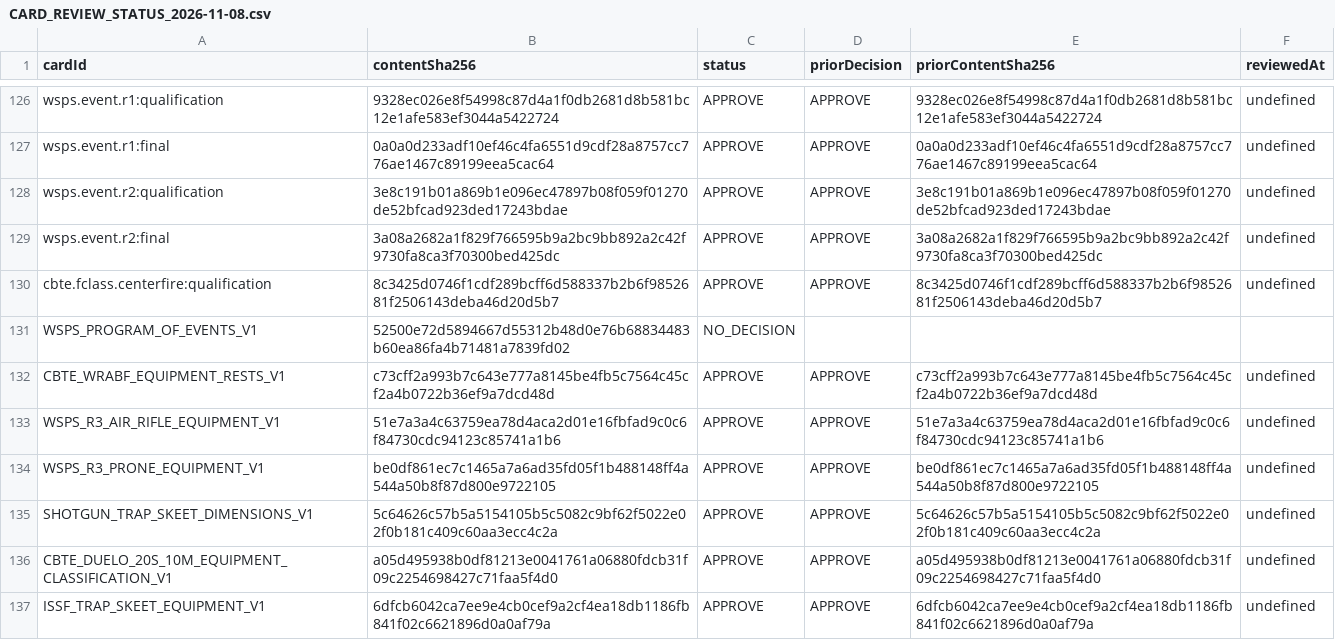
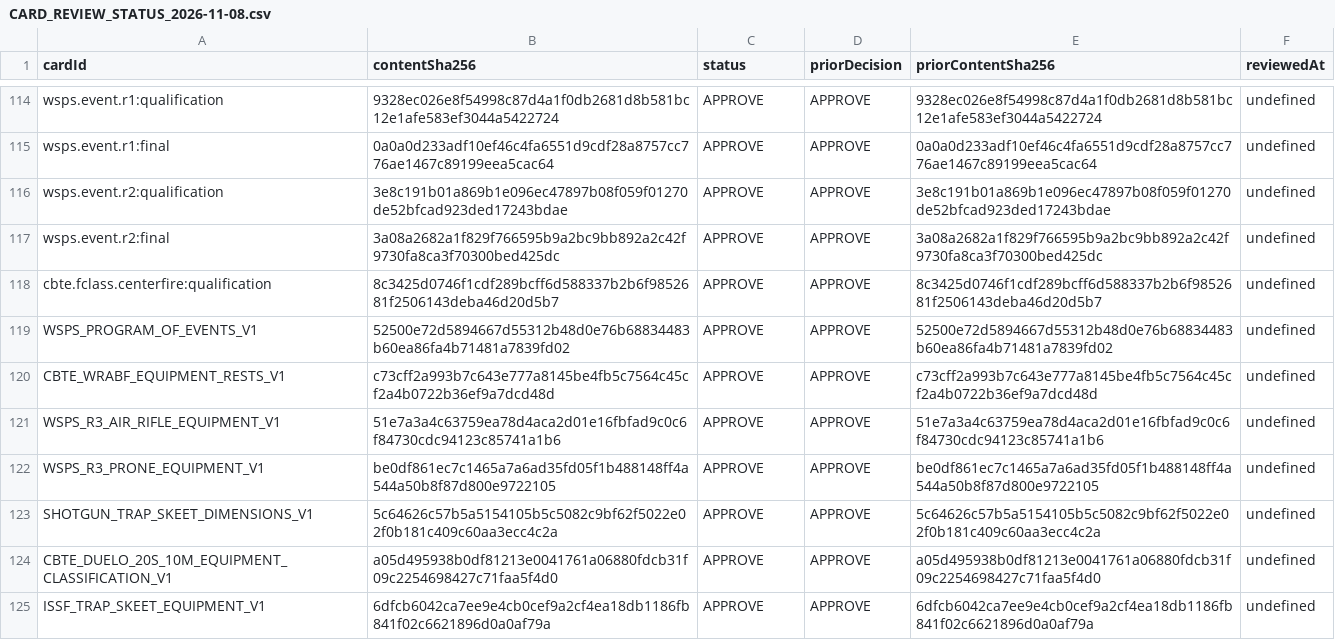
Before and after one commit to clynson-png/RENATE, a CSV file: docs/beta-offline/CARD_REVIEW_STATUS_2026-11-08.csv, drawn as a sheet; only a part is shown, gaps mark what is left out; the diff covers the shown part only.

```diff
--- a/docs/beta-offline/CARD_REVIEW_STATUS_2026-11-08.csv
+++ b/docs/beta-offline/CARD_REVIEW_STATUS_2026-11-08.csv
@@ -130,3 +118,3 @@ cardId,contentSha256,status,priorDecision,priorContentSha256,reviewedAt
 "cbte.fclass.centerfire:qualification","8c3425d0746f1cdf289bcff6d588337b2b6f9852681f2506143deba46d20d5b7","APPROVE","APPROVE","8c3425d0746f1cdf289bcff6d588337b2b6f9852681f2506143deba46d20d5b7","undefined"
-"WSPS_PROGRAM_OF_EVENTS_V1","52500e72d5894667d55312b48d0e76b68834483b60ea86fa4b71481a7839fd02","NO_DECISION","","",""
+"WSPS_PROGRAM_OF_EVENTS_V1","52500e72d5894667d55312b48d0e76b68834483b60ea86fa4b71481a7839fd02","APPROVE","APPROVE","52500e72d5894667d55312b48d0e76b68834483b60ea86fa4b71481a7839fd02","undefined"
 "CBTE_WRABF_EQUIPMENT_RESTS_V1","c73cff2a993b7c643e777a8145be4fb5c7564c45cf2a4b0722b36ef9a7dcd48d","APPROVE","APPROVE","c73cff2a993b7c643e777a8145be4fb5c7564c45cf2a4b0722b36ef9a7dcd48d","undefined"
```
Also changed, not shown: 1 added row, 12 removed rows and 13 edited cells elsewhere in this file, docs/beta-offline/ROUTE_CARD_COVERAGE_2026-11-06.csv, 57 other files.
